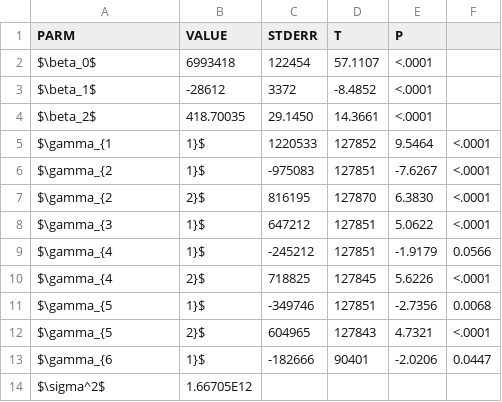
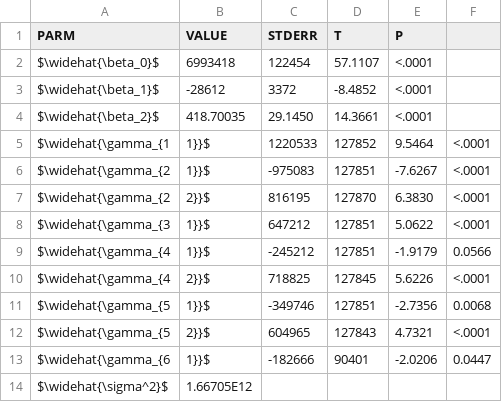
Before and after one commit to garciparedes/time-series-analysis, a CSV file: assignment-2/exercise-1/res/data/ondassignificativasparams.csv, drawn as a sheet.

```diff
--- a/assignment-2/exercise-1/res/data/ondassignificativasparams.csv
+++ b/assignment-2/exercise-1/res/data/ondassignificativasparams.csv
@@ -1,14 +1,14 @@
 PARM,VALUE,STDERR,T,P
-$\beta_0$,6993418,122454,57.1107,<.0001
-$\beta_1$,-28612,3372,-8.4852,<.0001
-$\beta_2$,418.70035,29.1450,14.3661,<.0001
-$\gamma_{1,1}$,1220533,127852,9.5464,<.0001
-$\gamma_{2,1}$,-975083,127851,-7.6267,<.0001
-$\gamma_{2,2}$,816195,127870,6.3830,<.0001
-$\gamma_{3,1}$,647212,127851,5.0622,<.0001
-$\gamma_{4,1}$,-245212,127851,-1.9179,0.0566
-$\gamma_{4,2}$,718825,127845,5.6226,<.0001
-$\gamma_{5,1}$,-349746,127851,-2.7356,0.0068
-$\gamma_{5,2}$,604965,127843,4.7321,<.0001
-$\gamma_{6,1}$,-182666,90401,-2.0206,0.0447
-$\sigma^2$,1.66705E12,,,
+$\widehat{\beta_0}$,6993418,122454,57.1107,<.0001
+$\widehat{\beta_1}$,-28612,3372,-8.4852,<.0001
+$\widehat{\beta_2}$,418.70035,29.1450,14.3661,<.0001
+$\widehat{\gamma_{1,1}}$,1220533,127852,9.5464,<.0001
+$\widehat{\gamma_{2,1}}$,-975083,127851,-7.6267,<.0001
+$\widehat{\gamma_{2,2}}$,816195,127870,6.3830,<.0001
+$\widehat{\gamma_{3,1}}$,647212,127851,5.0622,<.0001
+$\widehat{\gamma_{4,1}}$,-245212,127851,-1.9179,0.0566
+$\widehat{\gamma_{4,2}}$,718825,127845,5.6226,<.0001
+$\widehat{\gamma_{5,1}}$,-349746,127851,-2.7356,0.0068
+$\widehat{\gamma_{5,2}}$,604965,127843,4.7321,<.0001
+$\widehat{\gamma_{6,1}}$,-182666,90401,-2.0206,0.0447
+$\widehat{\sigma^2}$,1.66705E12,,,
```
Also changed, not shown: assignment-2/exercise-1/res/data/indicesparams.csv, assignment-2/exercise-1/res/data/ondascompletasparams.csv, 5 other files.
